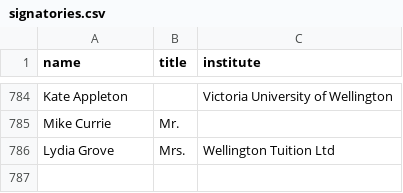
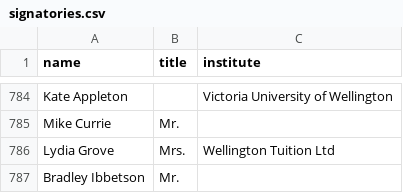
Before and after one commit to ClaxonNZ/ClaxonNZ.github.io, a CSV file: signatories/data/signatories.csv, drawn as a sheet; only a part is shown, gaps mark what is left out.

Commit message:
Updating signatories on 06 July 2019

```diff
--- a/signatories/data/signatories.csv
+++ b/signatories/data/signatories.csv
@@ -786 +786,2 @@ Mike Currie,Mr.,
 Lydia Grove,Mrs.,Wellington Tuition Ltd
+Bradley Ibbetson,Mr.,
```
